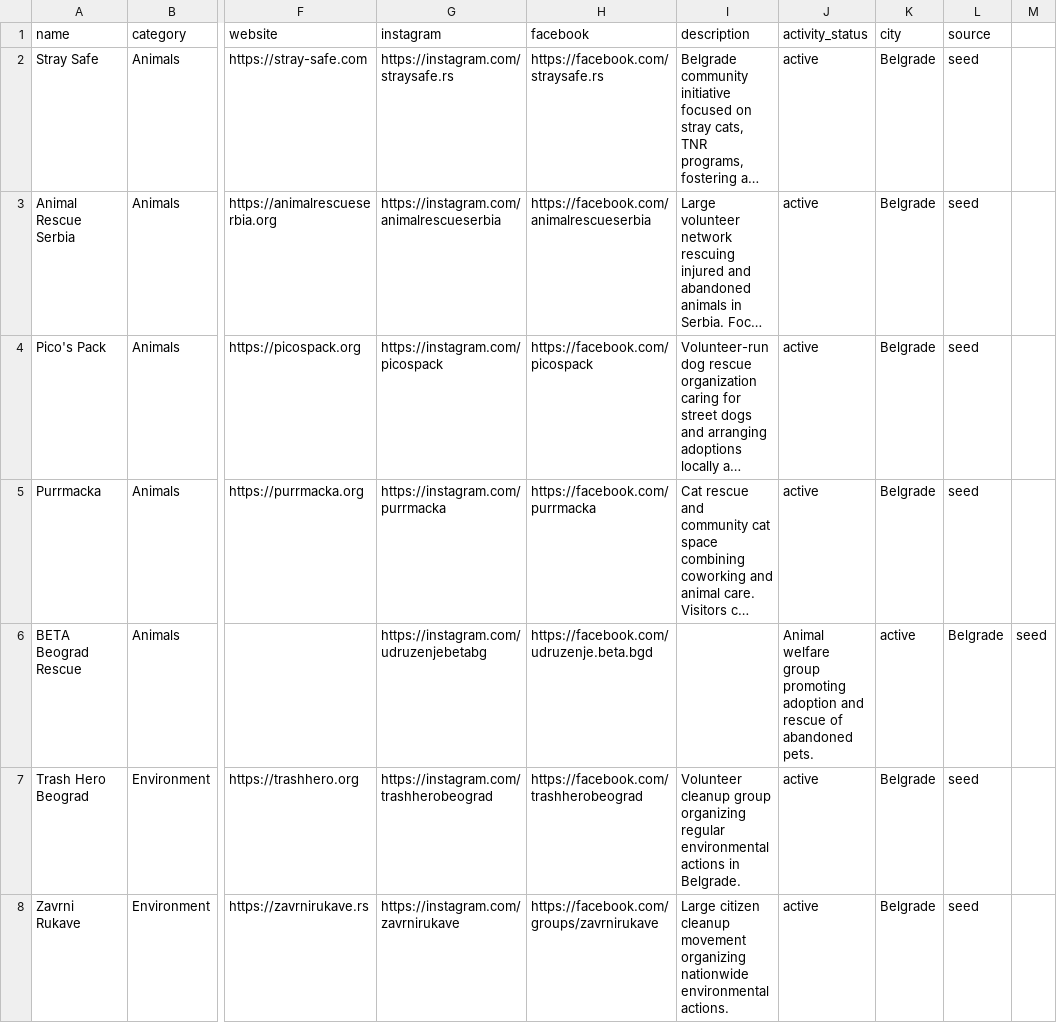
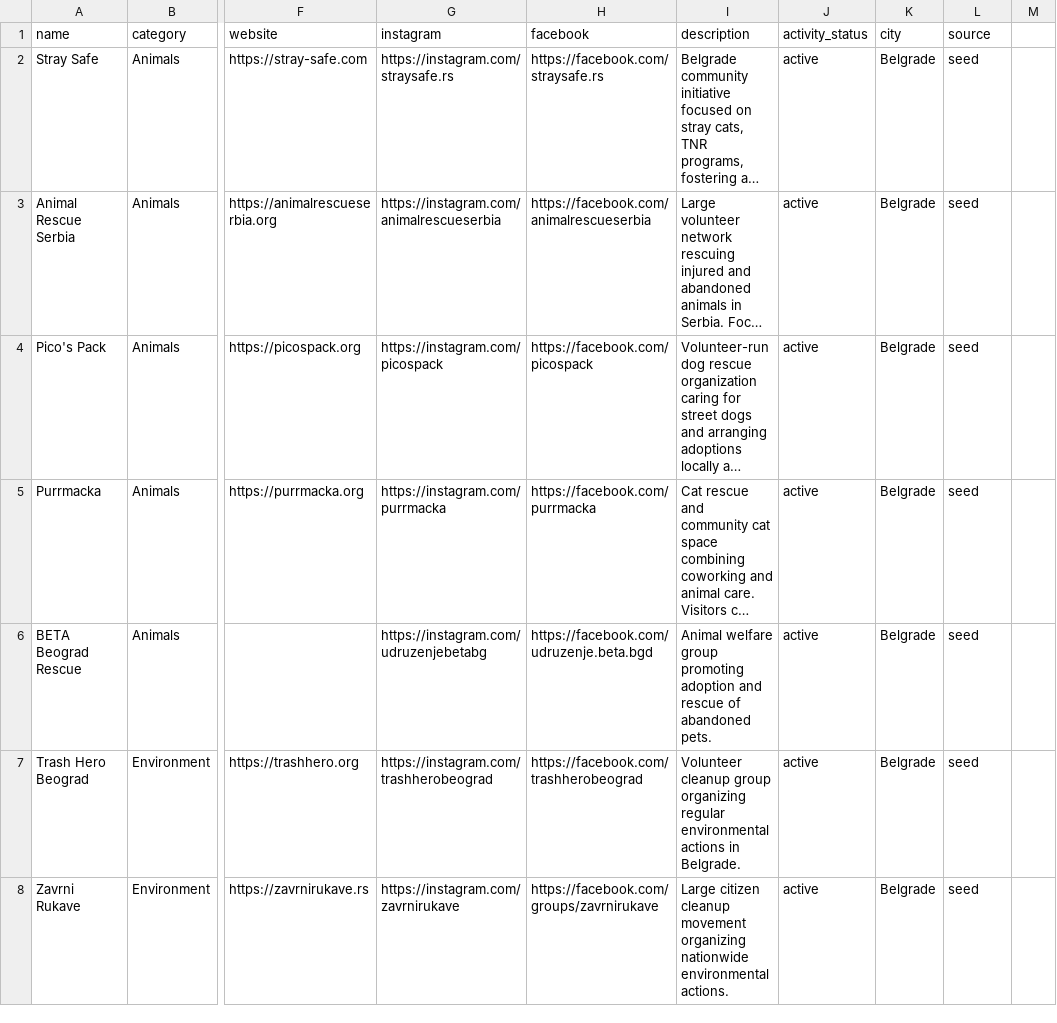
Before and after one commit to MaratAkhmetov/bekind-bot, a CSV file: app/database/seed/initiatives.csv, drawn as a sheet; only a part is shown, gaps mark what is left out; long unchanged cells end in …; the diff covers the shown part only; the diff names each change by its address in the sheet, - before the commit and + after, or states it on an @@ line.

```diff
--- a/app/database/seed/initiatives.csv
+++ b/app/database/seed/initiatives.csv
-I6 (description): (empty)
+I6 (description): Animal welfare group promoting adoption and rescue of abandoned pets.
-J6 (activity_status): Animal welfare group promoting adoption and rescue of abandoned pets.
+J6 (activity_status): active
-K6 (city): active
+K6 (city): Belgrade
-L6 (source): Belgrade
+L6 (source): seed
-M6: seed
+M6: (empty)
```
Also changed, not shown: 5 edited cells elsewhere in this file, 2 other files.
